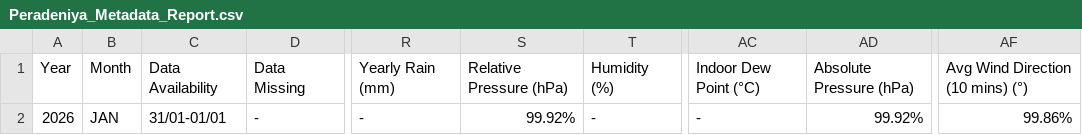
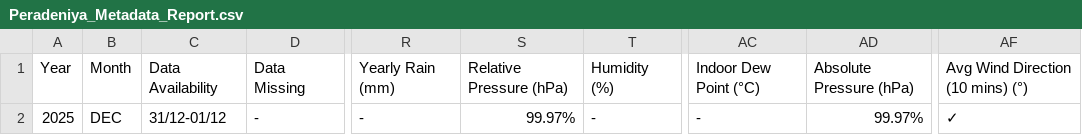
Before and after one commit to Metdata04/metadata_model, a CSV file: metadata_reports/Peradeniya_Metadata_Report.csv, drawn as a sheet; only a part is shown, gaps mark what is left out; the diff names each change by its address in the sheet, - before the commit and + after, or states it on an @@ line.

Commit message:
Add/update metadata report for Peradeniya

```diff
--- a/metadata_reports/Peradeniya_Metadata_Report.csv
+++ b/metadata_reports/Peradeniya_Metadata_Report.csv
-A2: 2026
+A2: 2025
-B2: JAN
+B2: DEC
-C2: 31/01-01/01
+C2: 31/12-01/12
-S2: 99.92%
+S2: 99.97%
-AD2: 99.92%
+AD2: 99.97%
-AF2: 99.86%
+AF2: ✓
```
